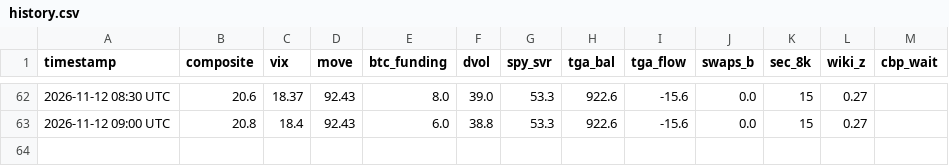
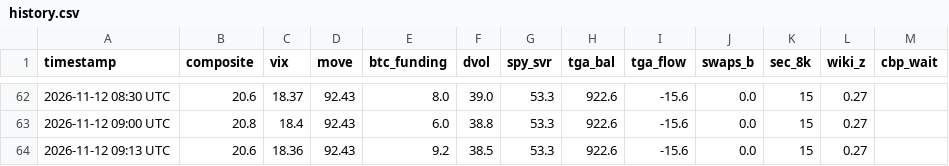
Before and after one commit to hartmutnese-stack/open-market-weather, a CSV file: history.csv, drawn as a sheet; only a part is shown, gaps mark what is left out.

```diff
--- a/history.csv
+++ b/history.csv
@@ -63 +63,2 @@ timestamp,composite,vix,move,btc_funding,dvol,spy_svr,tga_bal,tga_flow,swaps_b,s
 2026-11-12 09:00 UTC,20.8,18.4,92.43,6.0,38.8,53.3,922.6,-15.6,0.0,15,0.27,
+2026-11-12 09:13 UTC,20.6,18.36,92.43,9.2,38.5,53.3,922.6,-15.6,0.0,15,0.27,
```
Also changed, not shown: 3 other files.
